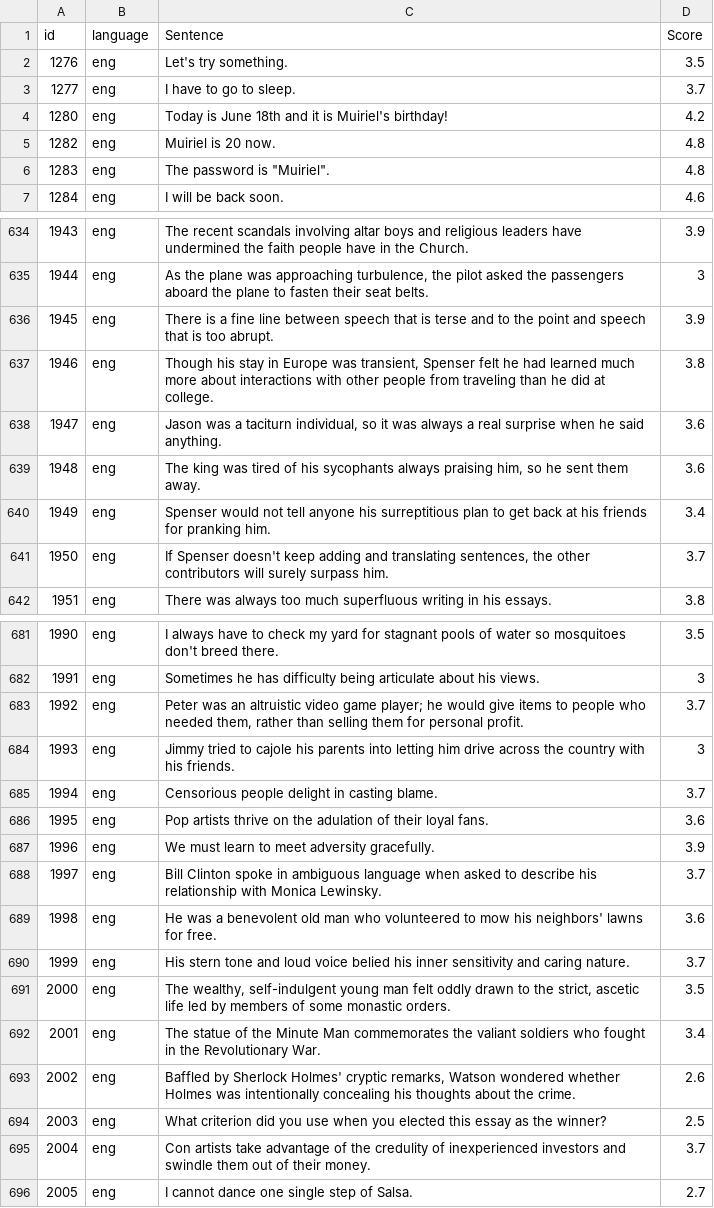
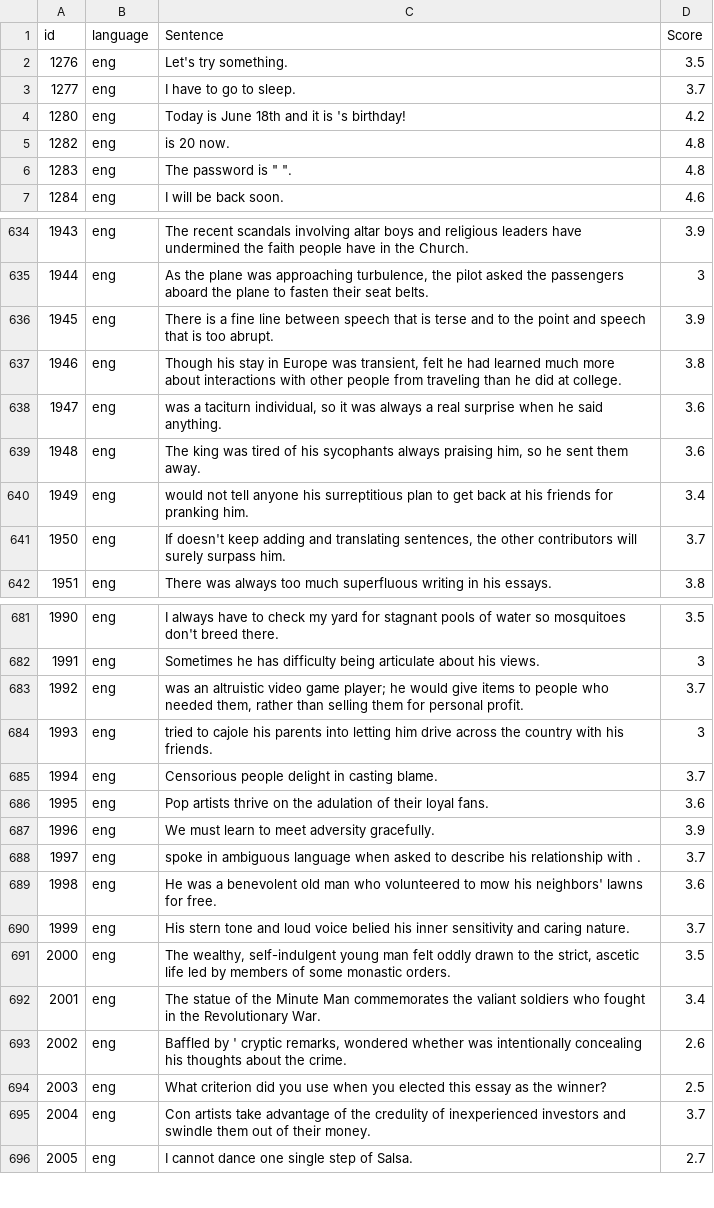
Before and after one commit to taiphlosion/Rizzerator-Lite, a CSV file: SentenceCorpus.csv, drawn as a sheet; only a part is shown, gaps mark what is left out; the diff covers the shown part only.

```diff
--- a/SentenceCorpus.csv
+++ b/SentenceCorpus.csv
@@ -3,5 +3,5 @@
 1277,eng,I have to go to sleep.,3.7
-1280,eng,Today is June 18th and it is Muiriel's birthday!,4.2
-1282,eng,Muiriel is 20 now.,4.8
-1283,eng,"The password is ""Muiriel"".",4.8
+1280,eng,Today is June 18th and it is  's birthday!,4.2
+1282,eng,  is 20 now.,4.8
+1283,eng,"The password is "" "".",4.8
 1284,eng,I will be back soon.,4.6
@@ -636,7 +636,7 @@
 1945,eng,There is a fine line between speech that is terse and to the point and speech that is too abrupt.,3.9
-1946,eng,"Though his stay in Europe was transient, Spenser felt he had learned much more about interactions with other people from traveling than he did at college.",3.8
-1947,eng,"Jason was a taciturn individual, so it was always a real surprise when he said anything.",3.6
+1946,eng,"Though his stay in Europe was transient,   felt he had learned much more about interactions with other people from traveling than he did at college.",3.8
+1947,eng,"  was a taciturn individual, so it was always a real surprise when he said anything.",3.6
 1948,eng,"The king was tired of his sycophants always praising him, so he sent them away.",3.6
-1949,eng,Spenser would not tell anyone his surreptitious plan to get back at his friends for pranking him.,3.4
-1950,eng,"If Spenser doesn't keep adding and translating sentences, the other contributors will surely surpass him.",3.7
+1949,eng,  would not tell anyone his surreptitious plan to get back at his friends for pranking him.,3.4
+1950,eng,"If   doesn't keep adding and translating sentences, the other contributors will surely surpass him.",3.7
 1951,eng,There was always too much superfluous writing in his essays.,3.8
@@ -682,4 +682,4 @@
 1991,eng,Sometimes he has difficulty being articulate about his views.,3
-1992,eng,"Peter was an altruistic video game player; he would give items to people who needed them, rather than selling them for personal profit.",3.7
-1993,eng,Jimmy tried to cajole his parents into letting him drive across the country with his friends.,3
+1992,eng,"  was an altruistic video game player; he would give items to people who needed them, rather than selling them for personal profit.",3.7
+1993,eng,  tried to cajole his parents into letting him drive across the country with his friends.,3
 1994,eng,Censorious people delight in casting blame.,3.7
@@ -687,3 +687,3 @@
 1996,eng,We must learn to meet adversity gracefully.,3.9
-1997,eng,Bill Clinton spoke in ambiguous language when asked to describe his relationship with Monica Lewinsky.,3.7
+1997,eng,  spoke in ambiguous language when asked to describe his relationship with  .,3.7
 1998,eng,He was a benevolent old man who volunteered to mow his neighbors' lawns for free.,3.6
@@ -692,3 +692,3 @@
 2001,eng,The statue of the Minute Man commemorates the valiant soldiers who fought in the Revolutionary War.,3.4
-2002,eng,"Baffled by Sherlock Holmes' cryptic remarks, Watson wondered whether Holmes was intentionally concealing his thoughts about the crime.",2.6
+2002,eng,"Baffled by  ' cryptic remarks,   wondered whether   was intentionally concealing his thoughts about the crime.",2.6
 2003,eng,What criterion did you use when you elected this essay as the winner?,2.5
```
Also changed, not shown: 25 edited cells elsewhere in this file, 1 other file.
